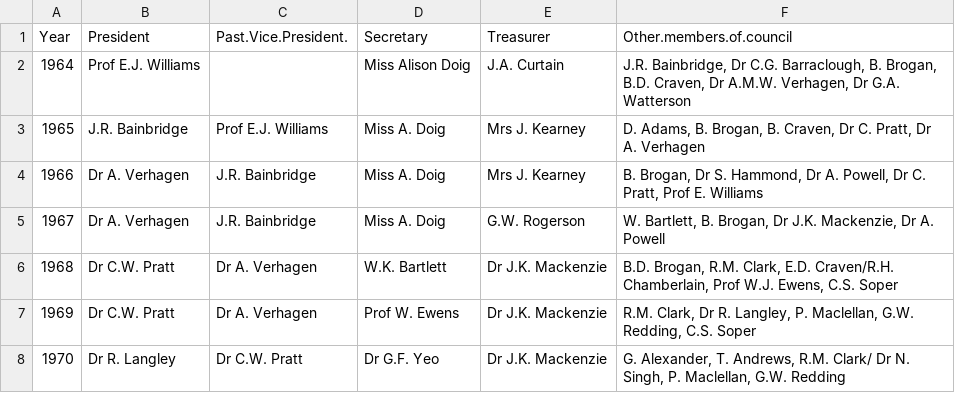
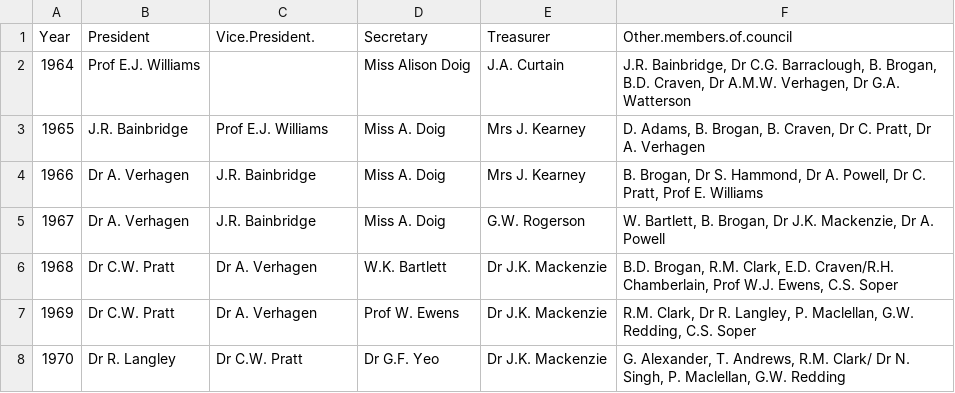
Before and after one commit to StatSocAus/vic, a CSV file: data/councils.csv, drawn as a sheet; only a part is shown.

Commit message:
Update councils.csv

```diff
--- a/data/councils.csv
+++ b/data/councils.csv
@@ -1,2 +1,2 @@
-Year,President,Past.Vice.President.,Secretary,Treasurer,Other.members.of.council
+Year,President,Vice.President.,Secretary,Treasurer,Other.members.of.council
 1964,Prof E.J. Williams,,Miss Alison Doig,J.A. Curtain,"J.R. Bainbridge, Dr C.G. Barraclough, B. Brogan, B.D. Craven, Dr A.M.W. Verhagen, Dr G.A. Watterson"
```
